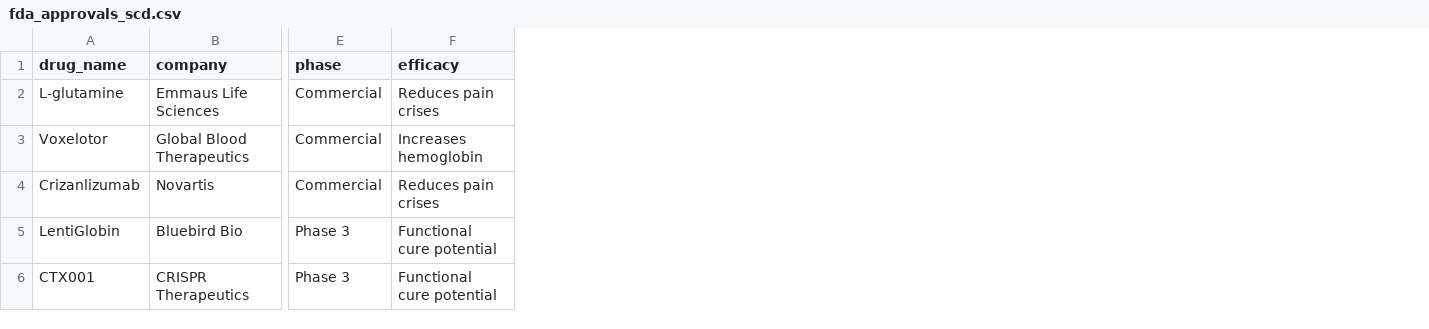
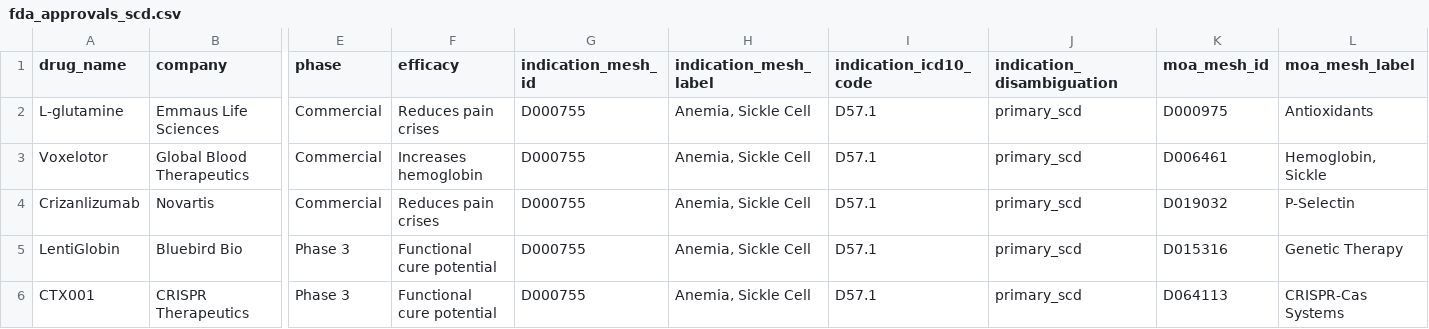
Before and after one commit to maekass/Lacuna, a CSV file: data/demo/fda_approvals_scd.csv, drawn as a sheet; only a part is shown, gaps mark what is left out; the diff names each change by its address in the sheet, - before the commit and + after, or states it on an @@ line.

```diff
--- a/data/demo/fda_approvals_scd.csv
+++ b/data/demo/fda_approvals_scd.csv
+column G (indication_mesh_id), rows 2-6: all D000755
+column H (indication_mesh_label), rows 2-6: all Anemia, Sickle Cell
+column I (indication_icd10_code), rows 2-6: all D57.1
+column J (indication_disambiguation), rows 2-6: all primary_scd
+column K (moa_mesh_id), rows 2-6: D000975 | D006461 | D019032 | D015316 | D064113
+column L (moa_mesh_label), rows 2-6: Antioxidants | Hemoglobin, Sickle | P-Selectin | Genetic Therapy | CRISPR-Cas Systems
```
Also changed, not shown: data/demo/cdc_sickle_cell_data.csv, data/demo/gene_therapy_pipeline_scd.csv, 26 other files.
